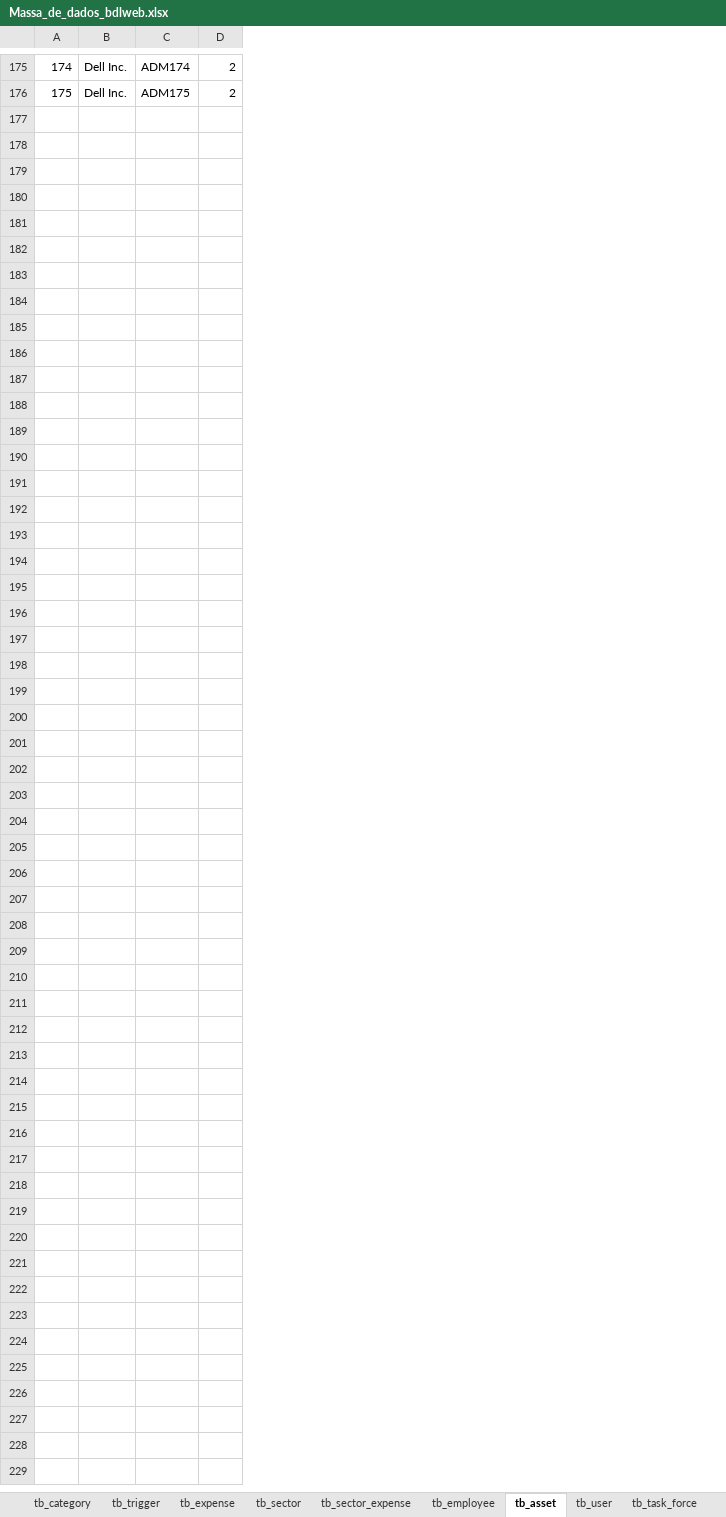
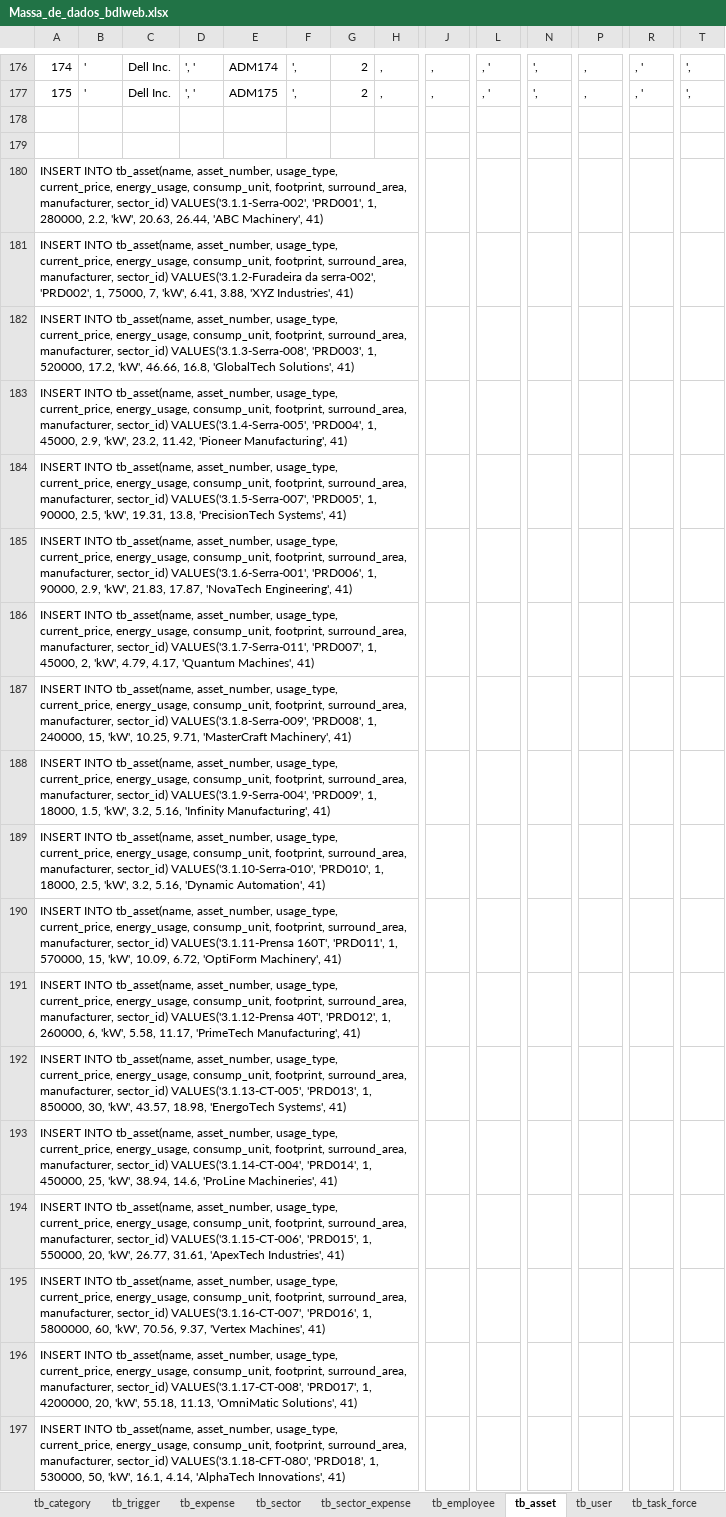
Before and after one commit to Narducci/bdlweb, an Excel workbook: docs/Diagramas/Massa_de_dados_bdlweb.xlsx, sheet tb_asset, drawn as a sheet; only a part is shown, gaps mark what is left out; values as stored, in another font and other column widths than the file's, no cell formats; rows hold the shown columns only; the diff covers the shown part only; the diff names each change by its address in the sheet, - before the commit and + after, or states it on an @@ line.

Commit message:
Seeding das tabelas Employee e Asset resolvidos

```diff
--- a/docs/Diagramas/Massa_de_dados_bdlweb.xlsx (sheet tb_asset)
+++ b/docs/Diagramas/Massa_de_dados_bdlweb.xlsx (sheet tb_asset)
+column B, rows 176-177: ' | '
+column D, rows 176-177: ', ' | ', '
+column F, rows 176-177: ', | ',
+column H, rows 176-177: , | ,
+column J, rows 176-177: , | ,
+column L, rows 176-177: , ' | , '
+column N, rows 176-177: ', | ',
+column P, rows 176-177: , | ,
+column R, rows 176-177: , ' | , '
+column T, rows 176-177: ', | ',
+row 178: (empty)
+row 179: (empty)
+row 180: INSERT INTO tb_asset(name, asset_number, usage_type, current_price, energy_usage, consump_unit, footprint, surround_area, manufacturer, sector_id) VALUES('3.1.1-Serra-002', 'PRD001', 1, 280000, 2.2, 'kW', 20.63, 26.44, 'ABC Machinery', 41)
+row 181: INSERT INTO tb_asset(name, asset_number, usage_type, current_price, energy_usage, consump_unit, footprint, surround_area, manufacturer, sector_id) VALUES('3.1.2-Furadeira da serra-002', 'PRD002', 1, 75000, 7, 'kW', 6.41, 3.88, 'XYZ Industries', 41)
+row 182: INSERT INTO tb_asset(name, asset_number, usage_type, current_price, energy_usage, consump_unit, footprint, surround_area, manufacturer, sector_id) VALUES('3.1.3-Serra-008', 'PRD003', 1, 520000, 17.2, 'kW', 46.66, 16.8, 'GlobalTech Solutions', 41)
+row 183: INSERT INTO tb_asset(name, asset_number, usage_type, current_price, energy_usage, consump_unit, footprint, surround_area, manufacturer, sector_id) VALUES('3.1.4-Serra-005', 'PRD004', 1, 45000, 2.9, 'kW', 23.2, 11.42, 'Pioneer Manufacturing', 41)
+row 184: INSERT INTO tb_asset(name, asset_number, usage_type, current_price, energy_usage, consump_unit, footprint, surround_area, manufacturer, sector_id) VALUES('3.1.5-Serra-007', 'PRD005', 1, 90000, 2.5, 'kW', 19.31, 13.8, 'PrecisionTech Systems', 41)
+row 185: INSERT INTO tb_asset(name, asset_number, usage_type, current_price, energy_usage, consump_unit, footprint, surround_area, manufacturer, sector_id) VALUES('3.1.6-Serra-001', 'PRD006', 1, 90000, 2.9, 'kW', 21.83, 17.87, 'NovaTech Engineering', 41)
+row 186: INSERT INTO tb_asset(name, asset_number, usage_type, current_price, energy_usage, consump_unit, footprint, surround_area, manufacturer, sector_id) VALUES('3.1.7-Serra-011', 'PRD007', 1, 45000, 2, 'kW', 4.79, 4.17, 'Quantum Machines', 41)
+row 187: INSERT INTO tb_asset(name, asset_number, usage_type, current_price, energy_usage, consump_unit, footprint, surround_area, manufacturer, sector_id) VALUES('3.1.8-Serra-009', 'PRD008', 1, 240000, 15, 'kW', 10.25, 9.71, 'MasterCraft Machinery', 41)
+row 188: INSERT INTO tb_asset(name, asset_number, usage_type, current_price, energy_usage, consump_unit, footprint, surround_area, manufacturer, sector_id) VALUES('3.1.9-Serra-004', 'PRD009', 1, 18000, 1.5, 'kW', 3.2, 5.16, 'Infinity Manufacturing', 41)
+row 189: INSERT INTO tb_asset(name, asset_number, usage_type, current_price, energy_usage, consump_unit, footprint, surround_area, manufacturer, sector_id) VALUES('3.1.10-Serra-010', 'PRD010', 1, 18000, 2.5, 'kW', 3.2, 5.16, 'Dynamic Automation', 41)
+row 190: INSERT INTO tb_asset(name, asset_number, usage_type, current_price, energy_usage, consump_unit, footprint, surround_area, manufacturer, sector_id) VALUES('3.1.11-Prensa 160T', 'PRD011', 1, 570000, 15, 'kW', 10.09, 6.72, 'OptiForm Machinery', 41)
+row 191: INSERT INTO tb_asset(name, asset_number, usage_type, current_price, energy_usage, consump_unit, footprint, surround_area, manufacturer, sector_id) VALUES('3.1.12-Prensa 40T', 'PRD012', 1, 260000, 6, 'kW', 5.58, 11.17, 'PrimeTech Manufacturing', 41)
+row 192: INSERT INTO tb_asset(name, asset_number, usage_type, current_price, energy_usage, consump_unit, footprint, surround_area, manufacturer, sector_id) VALUES('3.1.13-CT-005', 'PRD013', 1, 850000, 30, 'kW', 43.57, 18.98, 'EnergoTech Systems', 41)
+row 193: INSERT INTO tb_asset(name, asset_number, usage_type, current_price, energy_usage, consump_unit, footprint, surround_area, manufacturer, sector_id) VALUES('3.1.14-CT-004', 'PRD014', 1, 450000, 25, 'kW', 38.94, 14.6, 'ProLine Machineries', 41)
+row 194: INSERT INTO tb_asset(name, asset_number, usage_type, current_price, energy_usage, consump_unit, footprint, surround_area, manufacturer, sector_id) VALUES('3.1.15-CT-006', 'PRD015', 1, 550000, 20, 'kW', 26.77, 31.61, 'ApexTech Industries', 41)
+row 195: INSERT INTO tb_asset(name, asset_number, usage_type, current_price, energy_usage, consump_unit, footprint, surround_area, manufacturer, sector_id) VALUES('3.1.16-CT-007', 'PRD016', 1, 5800000, 60, 'kW', 70.56, 9.37, 'Vertex Machines', 41)
+row 196: INSERT INTO tb_asset(name, asset_number, usage_type, current_price, energy_usage, consump_unit, footprint, surround_area, manufacturer, sector_id) VALUES('3.1.17-CT-008', 'PRD017', 1, 4200000, 20, 'kW', 55.18, 11.13, 'OmniMatic Solutions', 41)
+row 197: INSERT INTO tb_asset(name, asset_number, usage_type, current_price, energy_usage, consump_unit, footprint, surround_area, manufacturer, sector_id) VALUES('3.1.18-CFT-080', 'PRD018', 1, 530000, 50, 'kW', 16.1, 4.14, 'AlphaTech Innovations', 41)
```
Also changed, not shown: 158 added rows and 1 edited cell elsewhere in this sheet, sheet tb_employee, sheet tb_asset (obsoleto), cell formats, charts or pictures, 7 other files.
